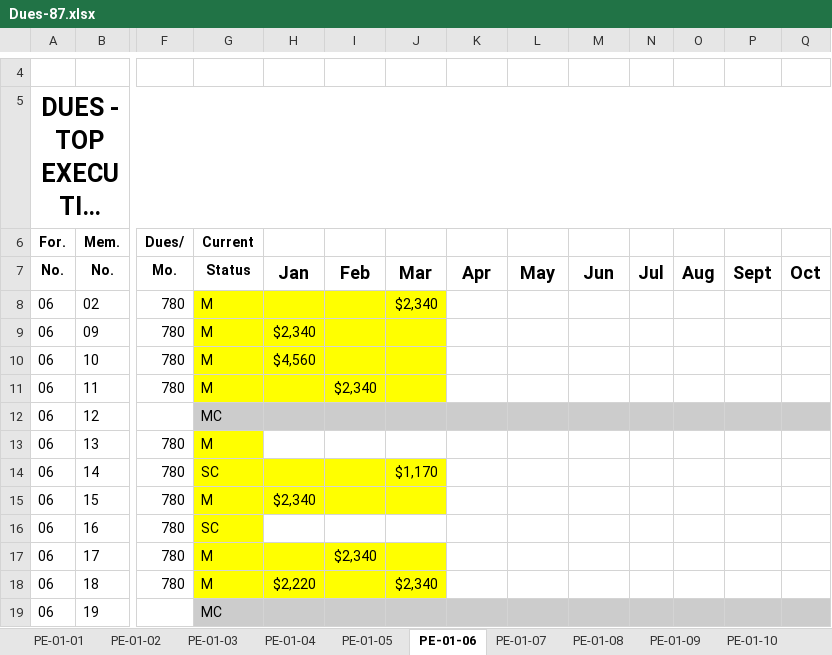
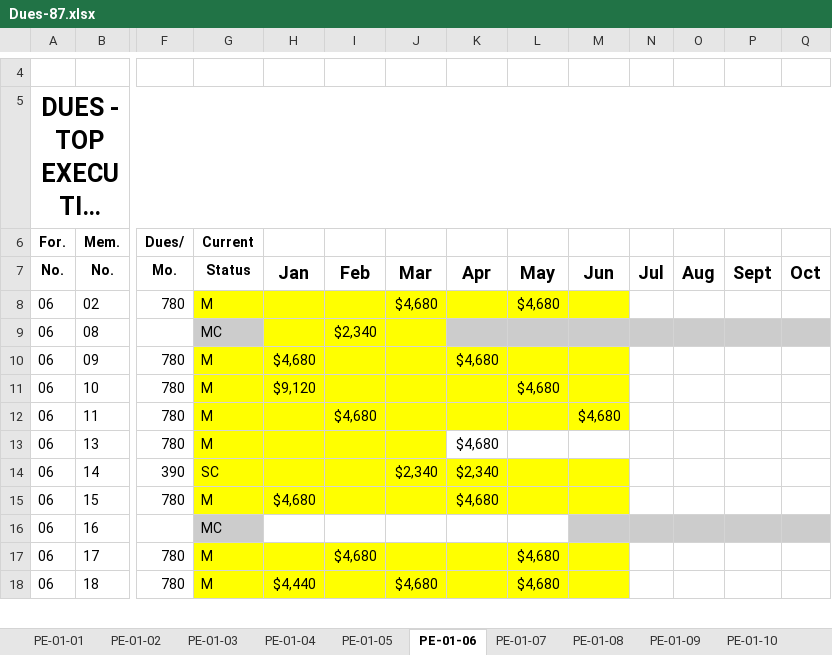
Before and after one commit to jandieg/efadmin, an Excel workbook: public_html/admin/reportesgenerados/Dues-87.xlsx, sheet PE-01-06, drawn as a sheet; only a part is shown, gaps mark what is left out; long unchanged cells end in …; values as stored, in another font and other column widths than the file's, no borders; removed rows and columns are numbered as before the commit, all else as after; rows hold the shown columns only; the diff covers the shown part only; the diff names each change by its address in the sheet, - before the commit and + after, or states it on an @@ line.

```diff
--- a/public_html/admin/reportesgenerados/Dues-87.xlsx (sheet PE-01-06)
+++ b/public_html/admin/reportesgenerados/Dues-87.xlsx (sheet PE-01-06)
-J8: $2,340
+J8: $4,680
-K8:M8 fill: none
+K8:M8 fill: #FFFF00
-L8: (empty)
+L8: $4,680
+row 9: 06 | 08 |  | MC |  | $2,340
-H10: $2,340
+H10: $4,680
-K10: (empty)
+K10: $4,680
-K10:M12 fill: none
+K10:M12 fill: #FFFF00
-H11: $4,560
+H11: $9,120
-L11: (empty)
+L11: $4,680
-I12: $2,340
+I12: $4,680
-M12: (empty)
+M12: $4,680
-row 12: 06 | 12 |  | MC
-H13:J13 fill: none
+H13:J13 fill: #FFFF00
-K13: (empty)
+K13: $4,680
-F14 (Dues/): 780
+F14 (Dues/): 390
-J14: $1,170
+J14: $2,340
-K14: (empty)
+K14: $2,340
-K14:M15 fill: none
+K14:M15 fill: #FFFF00
-H15: $2,340
+H15: $4,680
-K15: (empty)
+K15: $4,680
-F16 (Dues/): 780
+F16 (Dues/): (empty)
-G16 (Current): SC
+G16 (Current): MC
-G16 fill: #FFFF00
+G16 fill: #CCCCCC
-M16:Q16 fill: none
+M16:Q16 fill: #CCCCCC
-I17: $2,340
+I17: $4,680
-K17:M18 fill: none
+K17:M18 fill: #FFFF00
-L17:L18: (empty)
+L17:L18: $4,680
-H18: $2,220
+H18: $4,440
-J18: $2,340
+J18: $4,680
-row 19: 06 | 19 |  | MC
```
Also changed, not shown: 15 edited cells and cell formats elsewhere in this sheet, sheet PE-01-01, sheet PE-01-SP1, sheet PE-01-09, sheet PE-01-07, sheet PE-01-08, sheet PE-01-04, 6 more sheets, other sheet tabs, formulas that keep their value, public_html/admin/excels_templates/dues_template_2.xlsx, public_html/admin/reportesgenerados/EnrollmentFees-87.xlsx, 12 other files.
